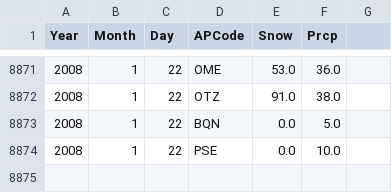
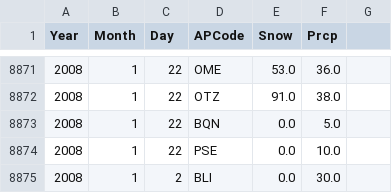
Before and after one commit to RoAjinkya/FlightDelay, a CSV file: data/local_weather_2008_1.csv, drawn as a sheet; only a part is shown, gaps mark what is left out; the diff names each change by its address in the sheet, - before the commit and + after, or states it on an @@ line.

```diff
--- a/data/local_weather_2008_1.csv
+++ b/data/local_weather_2008_1.csv
+row 8875: 2008 | 1 | 2 | BLI | 0.0 | 30.0
```
Also changed, not shown: data/APCode_ZipCode.csv, 54 other files.
